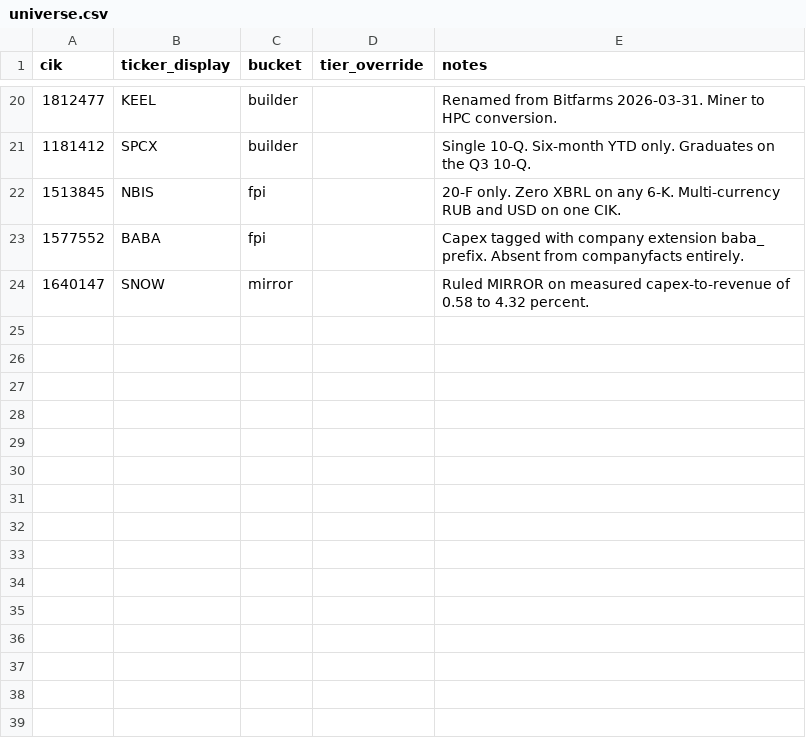
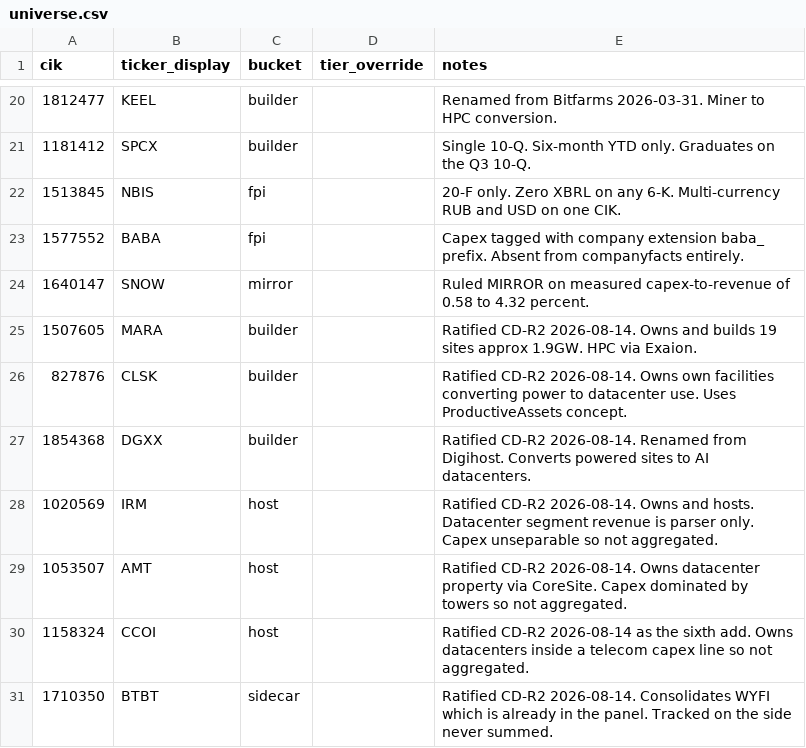
Before and after one commit to wafflehaus69/Abelard, a CSV file: daemons/capex_daemon/capex_daemon/data/universe.csv, drawn as a sheet; only a part is shown, gaps mark what is left out.

```diff
--- a/daemons/capex_daemon/capex_daemon/data/universe.csv
+++ b/daemons/capex_daemon/capex_daemon/data/universe.csv
@@ -24 +24,8 @@ cik,ticker_display,bucket,tier_override,notes
 1640147,SNOW,mirror,,Ruled MIRROR on measured capex-to-revenue of 0.58 to 4.32 percent.
+1507605,MARA,builder,,Ratified CD-R2 2026-08-14. Owns and builds 19 sites approx 1.9GW. HPC via Exaion.
+827876,CLSK,builder,,Ratified CD-R2 2026-08-14. Owns own facilities converting power to datacenter use. Uses ProductiveAssets concept.
+1854368,DGXX,builder,,Ratified CD-R2 2026-08-14. Renamed from Digihost. Converts powered sites to AI datacenters.
+1020569,IRM,host,,Ratified CD-R2 2026-08-14. Owns and hosts. Datacenter segment revenue is parser only. Capex unseparable so not aggregated.
+1053507,AMT,host,,Ratified CD-R2 2026-08-14. Owns datacenter property via CoreSite. Capex dominated by towers so not aggregated.
+1158324,CCOI,host,,Ratified CD-R2 2026-08-14 as the sixth add. Owns datacenters inside a telecom capex line so not aggregated.
+1710350,BTBT,sidecar,,Ratified CD-R2 2026-08-14. Consolidates WYFI which is already in the panel. Tracked on the side never summed.
```
Also changed, not shown: 3 other files.
